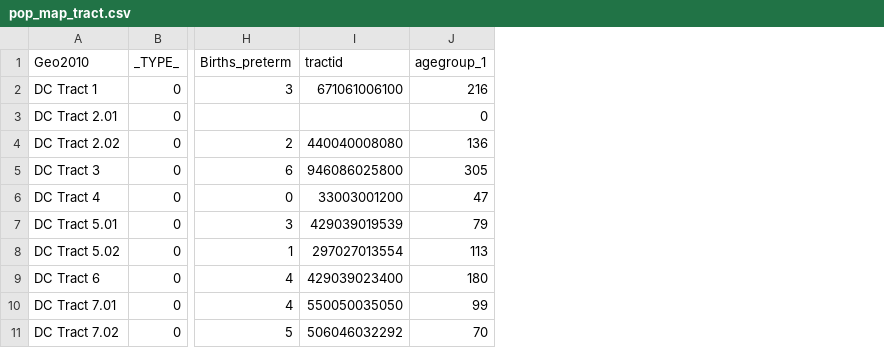
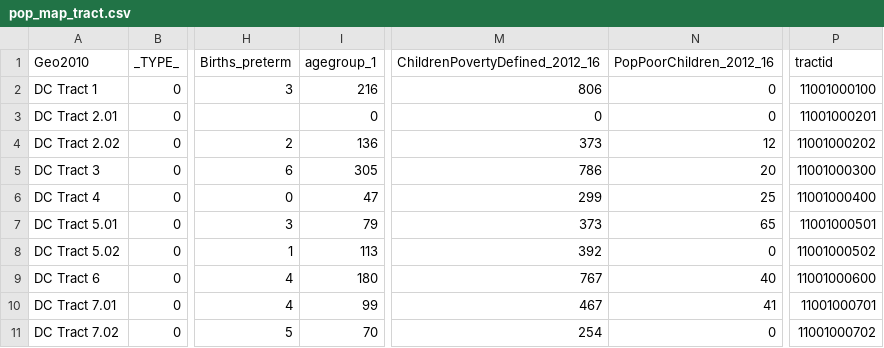
Before and after one commit to NeighborhoodInfoDC/StanC, a CSV file: Prog/pop_map_tract.csv, drawn as a sheet; only a part is shown, gaps mark what is left out; removed rows and columns are numbered as before the commit, all else as after; the diff names each change by its address in the sheet, - before the commit and + after, or states it on an @@ line.

Commit message:
add child poverty

```diff
--- a/Prog/pop_map_tract.csv
+++ b/Prog/pop_map_tract.csv
-column I (tractid), rows 2-11: 671061006100 |  | 440040008080 | 946086025800 | 33003001200 | 429039019539 | 297027013554 | 429039023400 | 550050035050 | 506046032292
+column M (ChildrenPovertyDefined_2012_16), rows 2-11: 806 | 0 | 373 | 786 | 299 | 373 | 392 | 767 | 467 | 254
+column N (PopPoorChildren_2012_16), rows 2-11: 0 | 0 | 12 | 20 | 25 | 65 | 0 | 40 | 41 | 0
+column P (tractid), rows 2-11: 11001000100 | 11001000201 | 11001000202 | 11001000300 | 11001000400 | 11001000501 | 11001000502 | 11001000600 | 11001000701 | 11001000702
```
Also changed, not shown: 3 other files.
